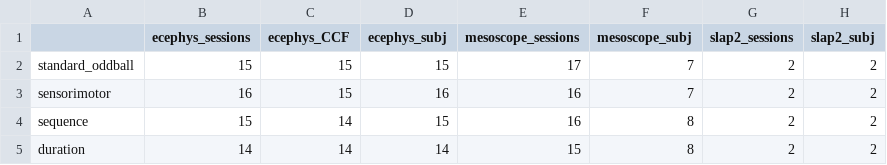
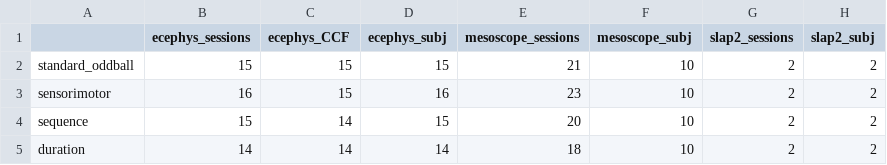
Before and after one commit to maierav/ai_oscp_neuro, a CSV file: data/modality_paradigm_matrix.csv, drawn as a sheet.

Commit message:
Use all available DANDI data: enlarge Result 8 mesoscope to 10 subjects, refresh data matrix
Checked DANDI (2026-08-08) for new sessions and audited every notebook's QUICK setting.

QUICK audit — clean: all 5 session-streaming notebooks default QUICK=False and QUICK=False takes
the FULL session list (the if-QUICK branches only slice down to a 3-4 session preview). So every
committed figure already regenerates from the full sample; no QUICK-subset numbers were shipped.

New data — eligibility scan:
- Ecephys (001637): stable at 16 subjects; the index already covers all 58 CCF sessions. No change.
- Mesoscope (001768): grew to 10 subjects / 82 sessions (was 8 subjects). Both new subjects
  (850399, 853137) carry the Sequence block, so Result 8 goes 8 -> 10 subjects.
- SLAP2 (001424): grew to 8 subjects, but the 5 new ones are RF/tuning-only (single
  stimulus_presentations gratings stream, no named paradigm blocks) — NOT paradigm-matched. Result 7
  stays at the 3 matched subjects / n=2 per paradigm. Documented honestly.

Result 8 re-run with 10 mesoscope subjects (identical extractor, hierarchical bootstrap over subjects):
- VISp mesoscope DvI: -0.077 -> -0.029 (the 2 new mice pull it toward zero; 6/10 subjects positive).
  This SOFTENS the claim: it is a spiking(+)/imaging(null) DETECTION difference in V1, not a sign
  reversal. VISl stays +0.19 (significant). NP VISp unchanged (+0.25, sig).
- Updated the figure, seq_area_comparison.csv, and the README table + overview + Result 8 text;
  added the 2 subjects to the notebook SESSIONS list; execution-validated the full 18-session run OK.

Index/matrix refresh: modality_paradigm_matrix.csv + figure rebuilt against live DANDI — mesoscope
now spans all 10 subjects in every paradigm (18-23 sess each); SLAP2 annotated as 3 paradigm-matched
+ 5 RF-only. README dataset block updated (mesoscope 64->82 sess/10 mice; SLAP2 corrected).

```diff
--- a/data/modality_paradigm_matrix.csv
+++ b/data/modality_paradigm_matrix.csv
@@ -1,5 +1,5 @@
 ,ecephys_sessions,ecephys_CCF,ecephys_subj,mesoscope_sessions,mesoscope_subj,slap2_sessions,slap2_subj
-standard_oddball,15,15,15,17,7,2,2
-sensorimotor,16,15,16,16,7,2,2
-sequence,15,14,15,16,8,2,2
-duration,14,14,14,15,8,2,2
+standard_oddball,15,15,15,21,10,2,2
+sensorimotor,16,15,16,23,10,2,2
+sequence,15,14,15,20,10,2,2
+duration,14,14,14,18,10,2,2
```
Also changed, not shown: data/seq_area_comparison.csv, 5 other files.
